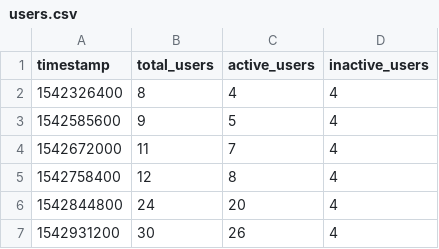
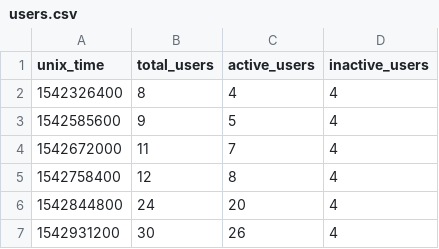
Before and after one commit to nf-core/website, a CSV file: sites/stats/sources/slack/users.csv, drawn as a sheet; only a part is shown; the diff names each change by its address in the sheet, - before the commit and + after, or states it on an @@ line.

Commit message:
feat(slack): Finish

```diff
--- a/sites/stats/sources/slack/users.csv
+++ b/sites/stats/sources/slack/users.csv
-A1: timestamp
+A1: unix_time
```
Also changed, not shown: 3 other files.
